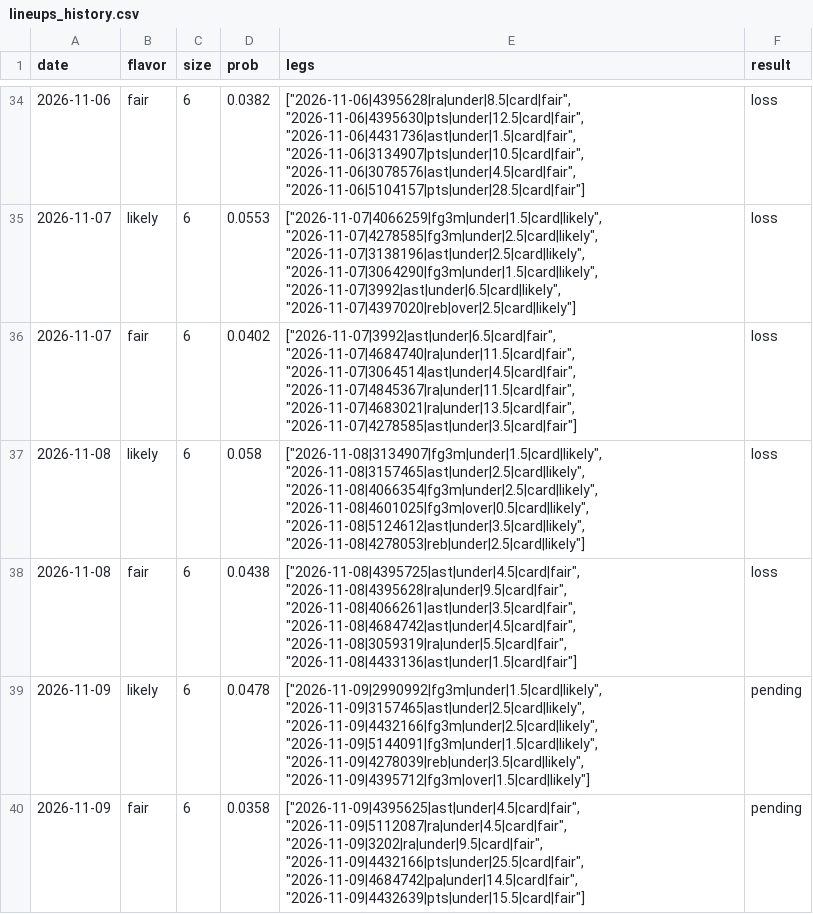
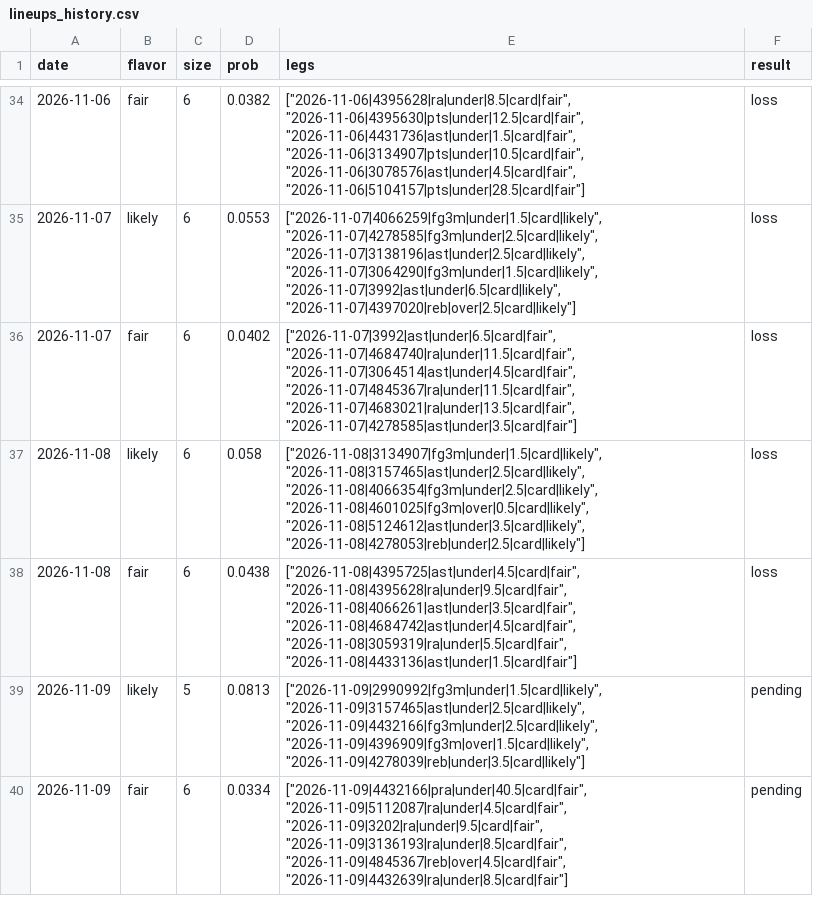
Before and after one commit to Abs-23/nba-prop-engine, a CSV file: data/lineups_history.csv, drawn as a sheet; only a part is shown, gaps mark what is left out.

```diff
--- a/data/lineups_history.csv
+++ b/data/lineups_history.csv
@@ -38,3 +38,3 @@ date,flavor,size,prob,legs,result
 2026-11-08,fair,6,0.0438,"[""2026-11-08|4395725|ast|under|4.5|card|fair"", ""2026-11-08|4395628|ra|under|9.5|card|fair"", ""2026-11-08|4066261|ast|under|3.5|card|fair"", ""2026-11-08|4684742|ast|under|4.5|card|fair"", ""2026-11-08|3059319|ra|under|5.5|card|fair"", ""2026-11-08|4433136|ast|under|1.5|card|fair""]",loss
-2026-11-09,likely,6,0.0478,"[""2026-11-09|2990992|fg3m|under|1.5|card|likely"", ""2026-11-09|3157465|ast|under|2.5|card|likely"", ""2026-11-09|4432166|fg3m|under|2.5|card|likely"", ""2026-11-09|5144091|fg3m|under|1.5|card|likely"", ""2026-11-09|4278039|reb|under|3.5|card|likely"", ""2026-11-09|4395712|fg3m|over|1.5|card|likely""]",pending
-2026-11-09,fair,6,0.0358,"[""2026-11-09|4395625|ast|under|4.5|card|fair"", ""2026-11-09|5112087|ra|under|4.5|card|fair"", ""2026-11-09|3202|ra|under|9.5|card|fair"", ""2026-11-09|4432166|pts|under|25.5|card|fair"", ""2026-11-09|4684742|pa|under|14.5|card|fair"", ""2026-11-09|4432639|pts|under|15.5|card|fair""]",pending
+2026-11-09,likely,5,0.0813,"[""2026-11-09|2990992|fg3m|under|1.5|card|likely"", ""2026-11-09|3157465|ast|under|2.5|card|likely"", ""2026-11-09|4432166|fg3m|under|2.5|card|likely"", ""2026-11-09|4396909|fg3m|over|1.5|card|likely"", ""2026-11-09|4278039|reb|under|3.5|card|likely""]",pending
+2026-11-09,fair,6,0.0334,"[""2026-11-09|4432166|pra|under|40.5|card|fair"", ""2026-11-09|5112087|ra|under|4.5|card|fair"", ""2026-11-09|3202|ra|under|9.5|card|fair"", ""2026-11-09|3136193|ra|under|8.5|card|fair"", ""2026-11-09|4845367|reb|over|4.5|card|fair"", ""2026-11-09|4432639|ra|under|8.5|card|fair""]",pending
```
Also changed, not shown: data/picks_history.csv, 7 other files.
